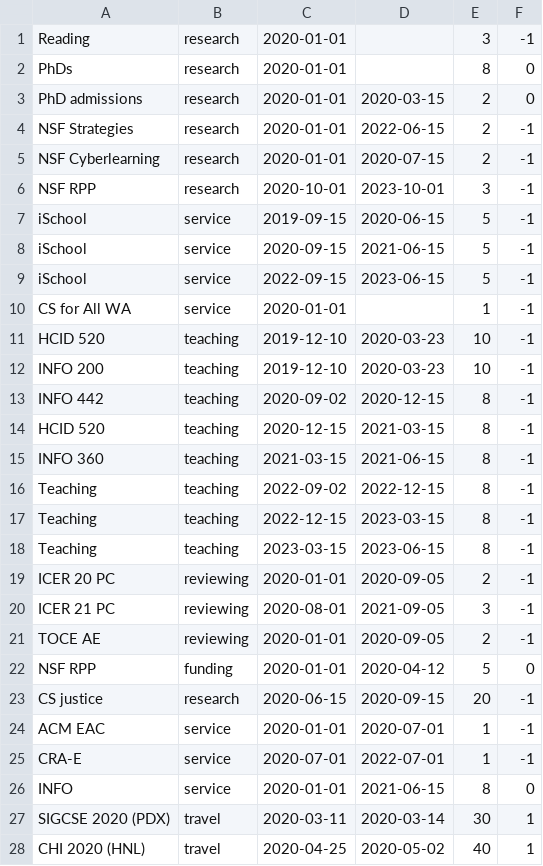
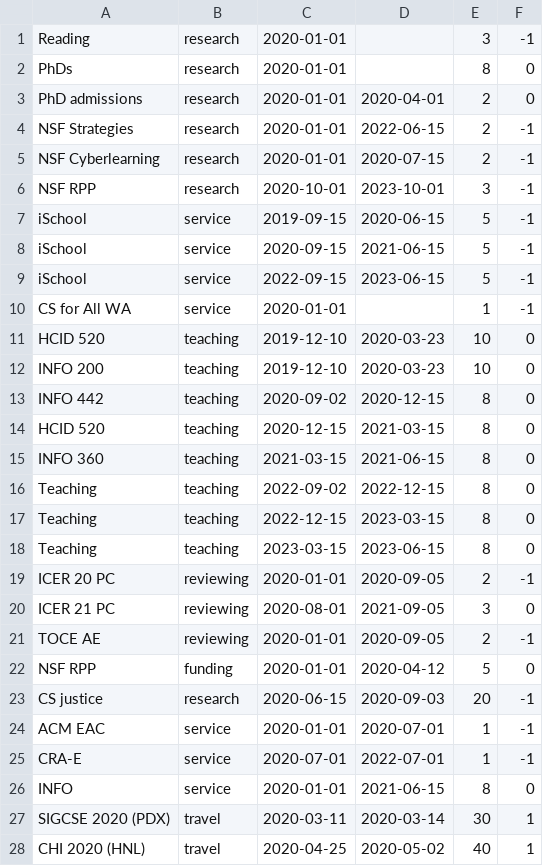
Before and after one commit to amyjko/faculty, a CSV file: promises/promises.csv, drawn as a sheet; only a part is shown.

Commit message:
Updated promises.

```diff
--- a/promises/promises.csv
+++ b/promises/promises.csv
@@ -2,3 +2,3 @@ Reading,			research,	2020-01-01,	,			3, -1
 PhDs, 				research, 	2020-01-01,	, 			8, 0
-PhD admissions, 	research, 	2020-01-01, 2020-03-15, 2, 0
+PhD admissions, 	research, 	2020-01-01, 2020-04-01, 2, 0
 NSF Strategies, 	research, 	2020-01-01, 2022-06-15, 2, -1
@@ -10,15 +10,15 @@ iSchool, 			service, 	2022-09-15,	2023-06-15, 5, -1
 CS for All WA, 		service, 	2020-01-01,	, 			1, -1
-HCID 520, 			teaching, 	2019-12-10, 2020-03-23, 10, -1
-INFO 200, 			teaching, 	2019-12-10, 2020-03-23, 10, -1
-INFO 442, 			teaching, 	2020-09-02, 2020-12-15, 8, -1
-HCID 520, 			teaching, 	2020-12-15, 2021-03-15, 8, -1
-INFO 360, 			teaching, 	2021-03-15, 2021-06-15, 8, -1
-Teaching, 			teaching, 	2022-09-02, 2022-12-15, 8, -1
-Teaching, 			teaching, 	2022-12-15, 2023-03-15, 8, -1
-Teaching, 			teaching, 	2023-03-15, 2023-06-15, 8, -1
+HCID 520, 			teaching, 	2019-12-10, 2020-03-23, 10, 0
+INFO 200, 			teaching, 	2019-12-10, 2020-03-23, 10, 0
+INFO 442, 			teaching, 	2020-09-02, 2020-12-15, 8, 0
+HCID 520, 			teaching, 	2020-12-15, 2021-03-15, 8, 0
+INFO 360, 			teaching, 	2021-03-15, 2021-06-15, 8, 0
+Teaching, 			teaching, 	2022-09-02, 2022-12-15, 8, 0
+Teaching, 			teaching, 	2022-12-15, 2023-03-15, 8, 0
+Teaching, 			teaching, 	2023-03-15, 2023-06-15, 8, 0
 ICER 20 PC, 		reviewing, 	2020-01-01, 2020-09-05, 2, -1
-ICER 21 PC, 		reviewing, 	2020-08-01, 2021-09-05, 3, -1
+ICER 21 PC, 		reviewing, 	2020-08-01, 2021-09-05, 3, 0
 TOCE AE, 			reviewing, 	2020-01-01, 2020-09-05, 2, -1
 NSF RPP, 			funding, 	2020-01-01, 2020-04-12, 5, 0
-CS justice, 		research, 	2020-06-15, 2020-09-15, 20, -1
+CS justice, 		research, 	2020-06-15, 2020-09-03, 20, -1
 ACM EAC, 			service, 	2020-01-01, 2020-07-01, 1, -1
```
